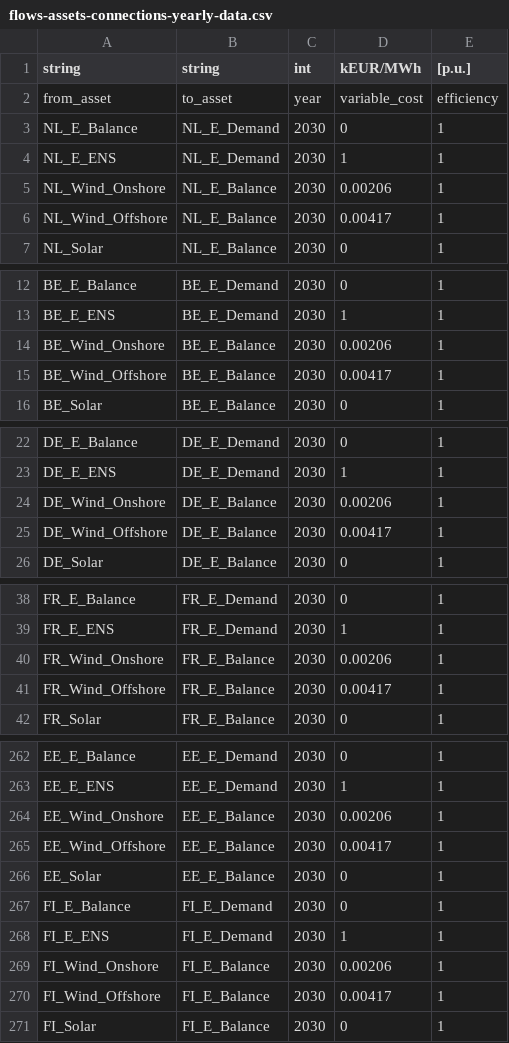
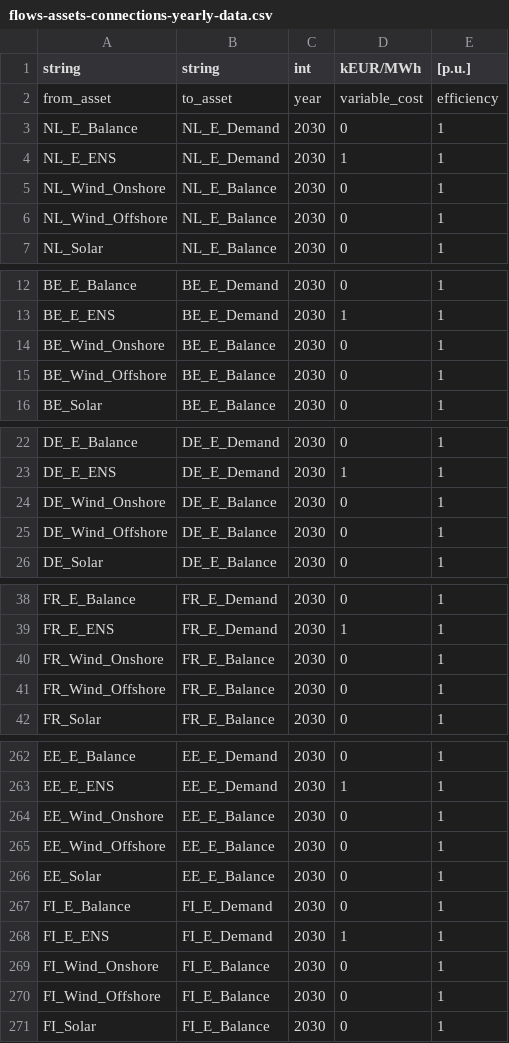
Before and after one commit to TulipaEnergy/Tulipa-OBZ-CaseStudy, a CSV file: user-input-files/flows-assets-connections-yearly-data.csv, drawn as a sheet; only a part is shown, gaps mark what is left out; the diff covers the shown part only.

Commit message:
Changed all VRE cost to be equal (set at placeholder value 0 for now)

```diff
--- a/user-input-files/flows-assets-connections-yearly-data.csv
+++ b/user-input-files/flows-assets-connections-yearly-data.csv
@@ -4,4 +4,4 @@ NL_E_Balance,NL_E_Demand,2030,0,1
 NL_E_ENS,NL_E_Demand,2030,1,1
-NL_Wind_Onshore,NL_E_Balance,2030,0.00206,1
-NL_Wind_Offshore,NL_E_Balance,2030,0.00417,1
+NL_Wind_Onshore,NL_E_Balance,2030,0,1
+NL_Wind_Offshore,NL_E_Balance,2030,0,1
 NL_Solar,NL_E_Balance,2030,0,1
@@ -13,4 +13,4 @@ BE_E_Balance,BE_E_Demand,2030,0,1
 BE_E_ENS,BE_E_Demand,2030,1,1
-BE_Wind_Onshore,BE_E_Balance,2030,0.00206,1
-BE_Wind_Offshore,BE_E_Balance,2030,0.00417,1
+BE_Wind_Onshore,BE_E_Balance,2030,0,1
+BE_Wind_Offshore,BE_E_Balance,2030,0,1
 BE_Solar,BE_E_Balance,2030,0,1
@@ -23,4 +23,4 @@ DE_E_Balance,DE_E_Demand,2030,0,1
 DE_E_ENS,DE_E_Demand,2030,1,1
-DE_Wind_Onshore,DE_E_Balance,2030,0.00206,1
-DE_Wind_Offshore,DE_E_Balance,2030,0.00417,1
+DE_Wind_Onshore,DE_E_Balance,2030,0,1
+DE_Wind_Offshore,DE_E_Balance,2030,0,1
 DE_Solar,DE_E_Balance,2030,0,1
@@ -39,4 +39,4 @@ FR_E_Balance,FR_E_Demand,2030,0,1
 FR_E_ENS,FR_E_Demand,2030,1,1
-FR_Wind_Onshore,FR_E_Balance,2030,0.00206,1
-FR_Wind_Offshore,FR_E_Balance,2030,0.00417,1
+FR_Wind_Onshore,FR_E_Balance,2030,0,1
+FR_Wind_Offshore,FR_E_Balance,2030,0,1
 FR_Solar,FR_E_Balance,2030,0,1
@@ -263,4 +263,4 @@ EE_E_Balance,EE_E_Demand,2030,0,1
 EE_E_ENS,EE_E_Demand,2030,1,1
-EE_Wind_Onshore,EE_E_Balance,2030,0.00206,1
-EE_Wind_Offshore,EE_E_Balance,2030,0.00417,1
+EE_Wind_Onshore,EE_E_Balance,2030,0,1
+EE_Wind_Offshore,EE_E_Balance,2030,0,1
 EE_Solar,EE_E_Balance,2030,0,1
@@ -268,4 +268,4 @@ FI_E_Balance,FI_E_Demand,2030,0,1
 FI_E_ENS,FI_E_Demand,2030,1,1
-FI_Wind_Onshore,FI_E_Balance,2030,0.00206,1
-FI_Wind_Offshore,FI_E_Balance,2030,0.00417,1
+FI_Wind_Onshore,FI_E_Balance,2030,0,1
+FI_Wind_Offshore,FI_E_Balance,2030,0,1
 FI_Solar,FI_E_Balance,2030,0,1
```
Also changed, not shown: 39 edited cells elsewhere in this file.
